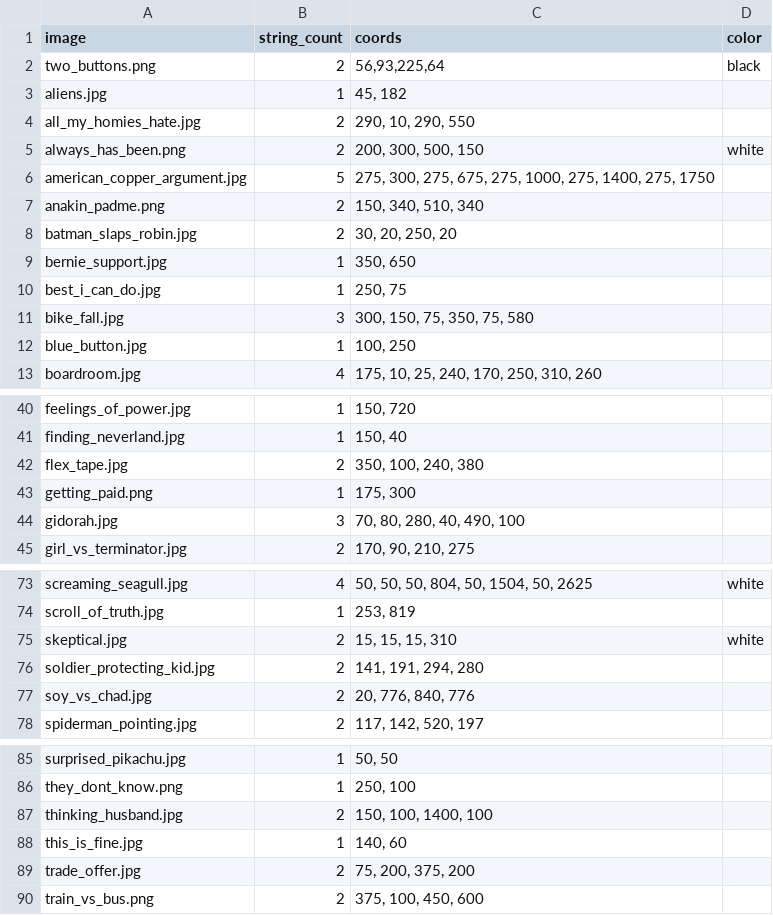
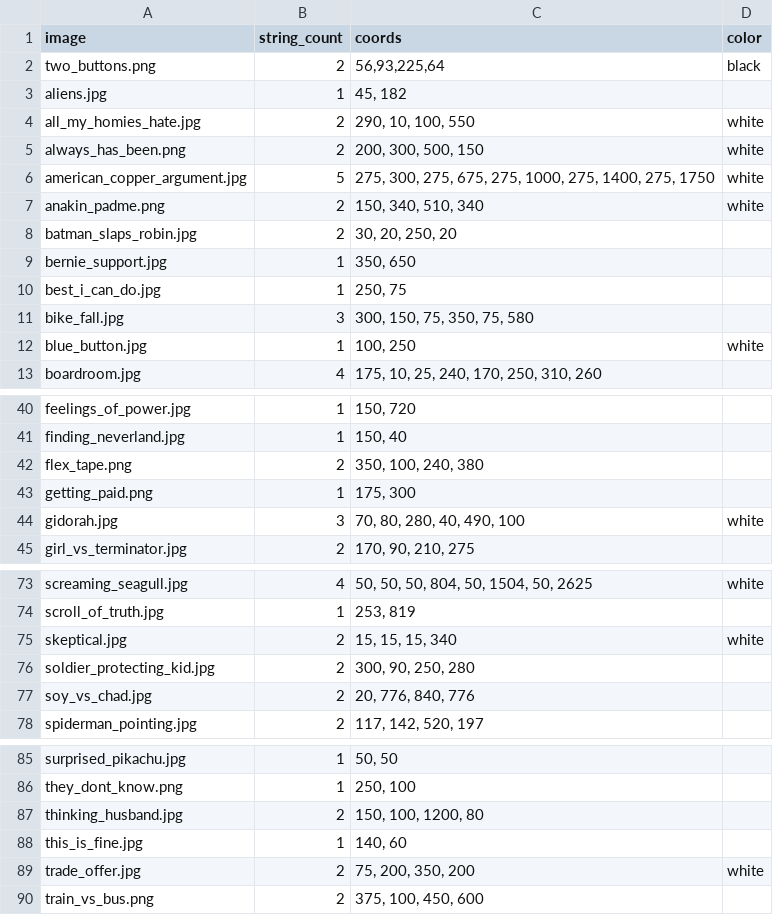
Before and after one commit to adriang11/SSW-345-Meme-Bot, a CSV file: images.csv, drawn as a sheet; only a part is shown, gaps mark what is left out; the diff covers the shown part only.

Commit message:
layout and color changes

```diff
--- a/images.csv
+++ b/images.csv
@@ -3,6 +3,6 @@ two_buttons.png,2,"56,93,225,64",black
 aliens.jpg,1,"45, 182"
-all_my_homies_hate.jpg,2,"290, 10, 290, 550"
+all_my_homies_hate.jpg,2,"290, 10, 100, 550",white
 always_has_been.png,2,"200, 300, 500, 150",white
-american_copper_argument.jpg,5,"275, 300, 275, 675, 275, 1000, 275, 1400, 275, 1750"
-anakin_padme.png,2,"150, 340, 510, 340"
+american_copper_argument.jpg,5,"275, 300, 275, 675, 275, 1000, 275, 1400, 275, 1750",white
+anakin_padme.png,2,"150, 340, 510, 340",white
 batman_slaps_robin.jpg,2,"30, 20, 250, 20"
@@ -11,3 +11,3 @@ best_i_can_do.jpg,1,"250, 75"
 bike_fall.jpg,3,"300, 150, 75, 350, 75, 580"
-blue_button.jpg,1,"100, 250"
+blue_button.jpg,1,"100, 250",white
 boardroom.jpg,4,"175, 10, 25, 240, 170, 250, 310, 260"
@@ -41,5 +41,5 @@ feelings_of_power.jpg,1,"150, 720"
 finding_neverland.jpg,1,"150, 40"
-flex_tape.jpg,2,"350, 100, 240, 380"
+flex_tape.png,2,"350, 100, 240, 380"
 getting_paid.png,1,"175, 300"
-gidorah.jpg,3,"70, 80, 280, 40, 490, 100"
+gidorah.jpg,3,"70, 80, 280, 40, 490, 100",white
 girl_vs_terminator.jpg,2,"170, 90, 210, 275"
@@ -74,4 +74,4 @@ screaming_seagull.jpg,4,"50, 50, 50, 804, 50, 1504, 50, 2625",white
 scroll_of_truth.jpg,1,"253, 819"
-skeptical.jpg,2,"15, 15, 15, 310",white
-soldier_protecting_kid.jpg,2,"141, 191, 294, 280"
+skeptical.jpg,2,"15, 15, 15, 340",white
+soldier_protecting_kid.jpg,2,"300, 90, 250, 280"
 soy_vs_chad.jpg,2,"20, 776, 840, 776"
@@ -86,5 +86,5 @@ surprised_pikachu.jpg,1,"50, 50"
 they_dont_know.png,1,"250, 100"
-thinking_husband.jpg,2,"150, 100, 1400, 100"
+thinking_husband.jpg,2,"150, 100, 1200, 80"
 this_is_fine.jpg,1,"140, 60"
-trade_offer.jpg,2,"75, 200, 375, 200"
+trade_offer.jpg,2,"75, 200, 350, 200",white
 train_vs_bus.png,2,"375, 100, 450, 600"
```
Also changed, not shown: 15 edited cells elsewhere in this file.
